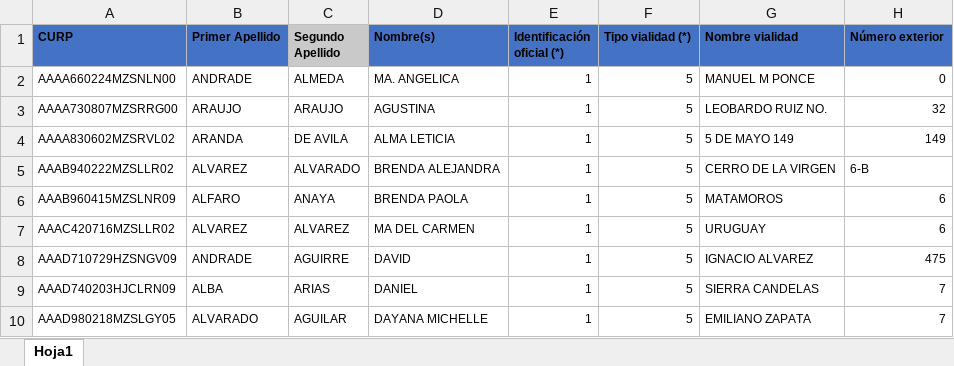
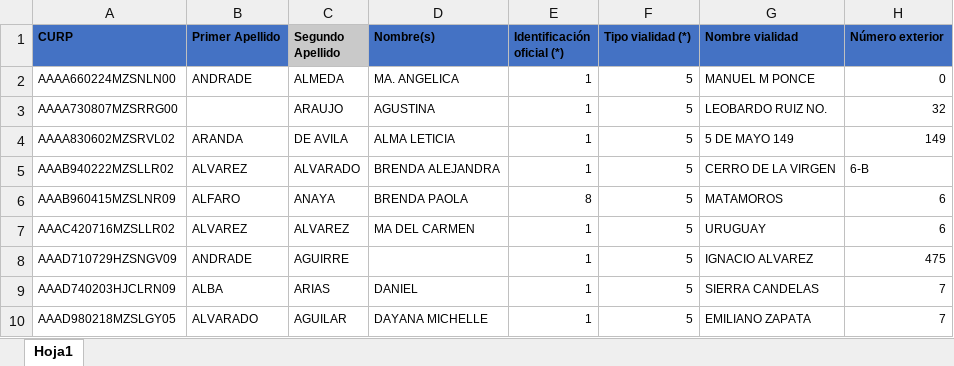
Before and after one commit to jesusrv1103/controlBeneficiarios, an Excel workbook: Archivos de proyecto/Catalogos originales/beneficiarios.xlsx, sheet Hoja1, drawn as a sheet; only a part is shown; values as stored, in another font and other column widths than the file's, no borders; the diff names each change by its address in the sheet, - before the commit and + after, or states it on an @@ line.

```diff
--- a/Archivos de proyecto/Catalogos originales/beneficiarios.xlsx (sheet Hoja1)
+++ b/Archivos de proyecto/Catalogos originales/beneficiarios.xlsx (sheet Hoja1)
-B3 (Primer Apellido): ARAUJO
+B3 (Primer Apellido): (empty)
-E6 (Identificación oficial (*)): 1
+E6 (Identificación oficial (*)): 8
-D8 (Nombre(s)): DAVID
+D8 (Nombre(s)): (empty)
```
Also changed, not shown: insezacweb/assets/files/beneficiarios.xlsx, 8 other files.
